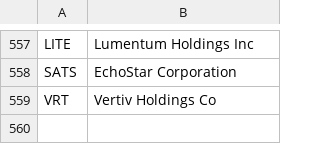
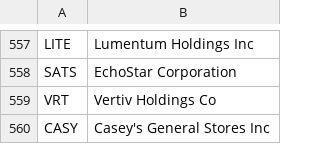
Before and after one commit to kjooleng/n8n, a CSV file: Stooq/SNP500/sp500.csv, drawn as a sheet; only a part is shown, gaps mark what is left out; the diff names each change by its address in the sheet, - before the commit and + after, or states it on an @@ line.

Commit message:
Add files via upload

```diff
--- a/Stooq/SNP500/sp500.csv
+++ b/Stooq/SNP500/sp500.csv
+row 560: CASY | Casey's General Stores Inc
```
